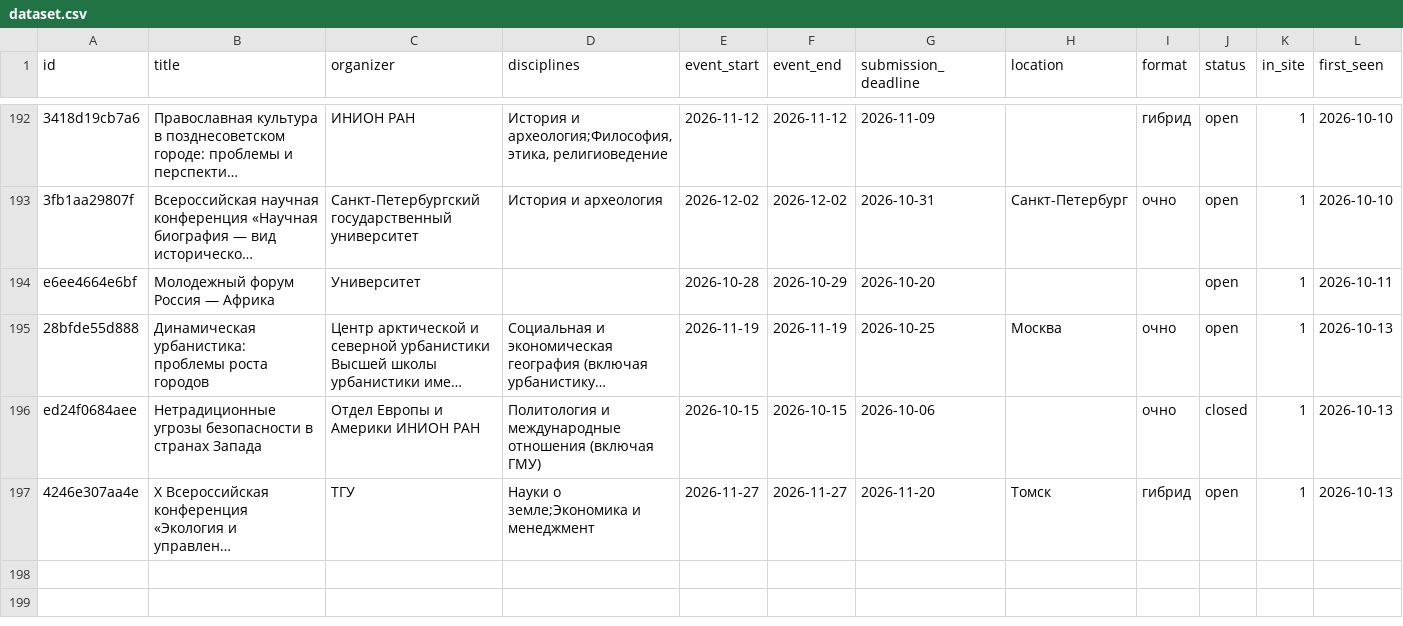
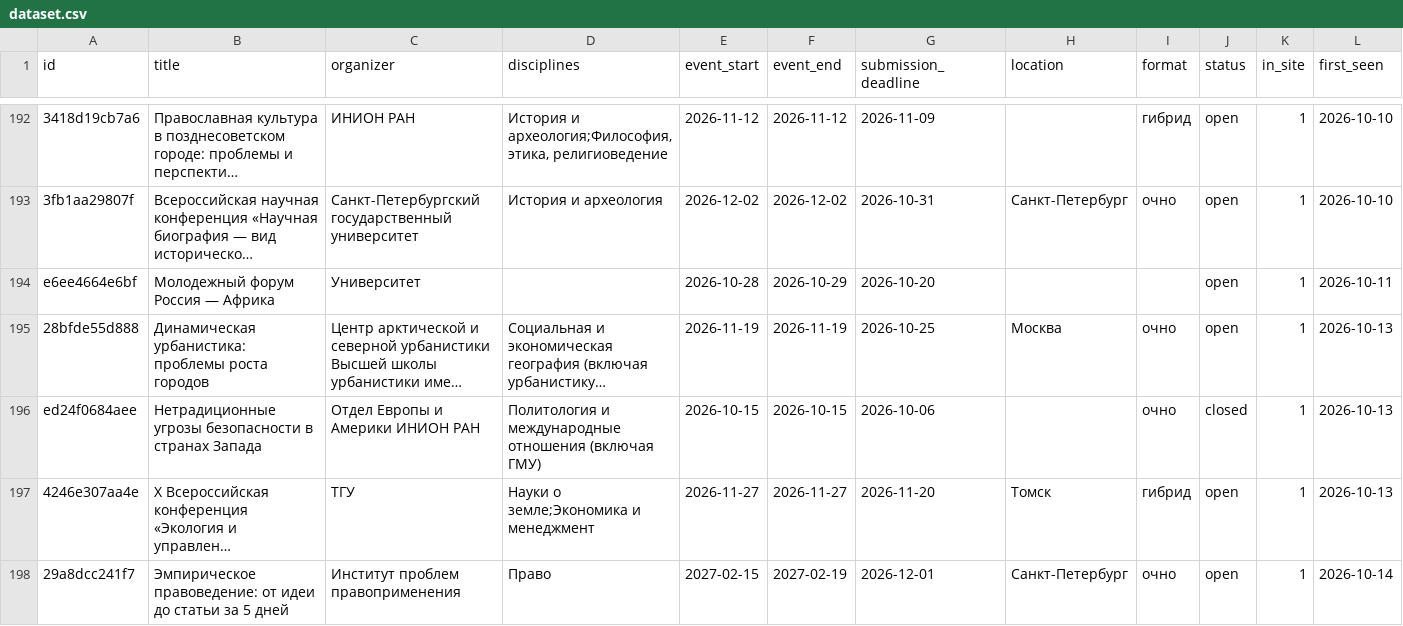
Before and after one commit to vadvu/conf-hub, a CSV file: docs/dataset.csv, drawn as a sheet; only a part is shown, gaps mark what is left out; long unchanged cells end in …; rows hold the shown columns only; the diff covers the shown part only; the diff names each change by its address in the sheet, - before the commit and + after, or states it on an @@ line.

```diff
--- a/docs/dataset.csv
+++ b/docs/dataset.csv
+row 198: 29a8dcc241f7 | Эмпирическое правоведение: от идеи до статьи за 5 дней | Институт проблем правоприменения | Право | 2027-02-15 | 2027-02-19 | 2026-12-01 | Санкт-Петербург | очно | open | 1 | 2026-10-14
```
Also changed, not shown: 1 added row and 2 edited cells elsewhere in this file, 7 other files.
